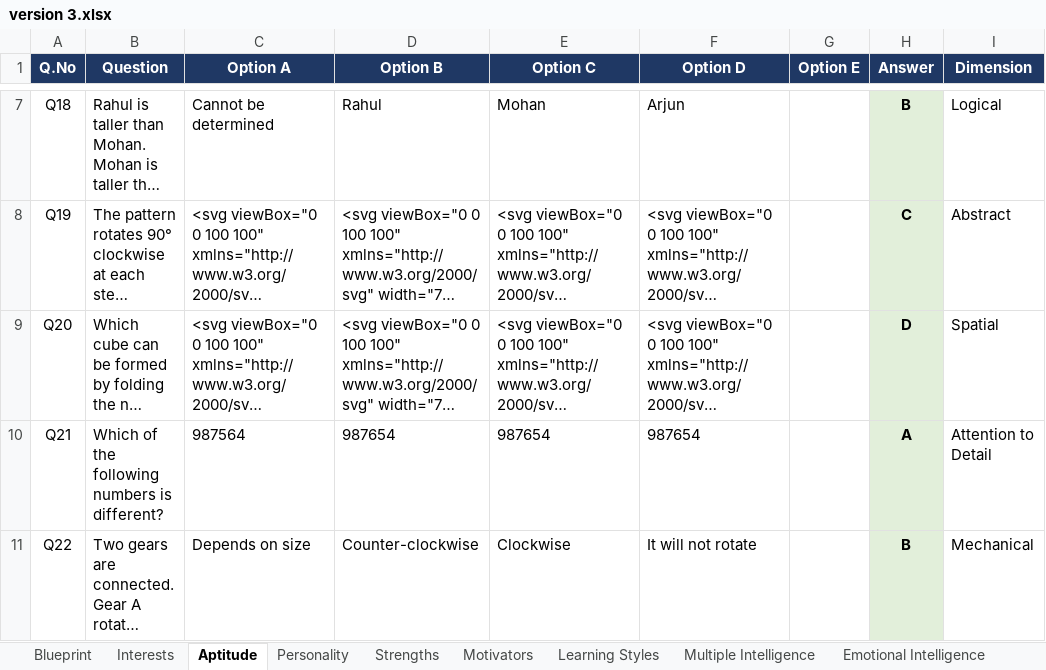
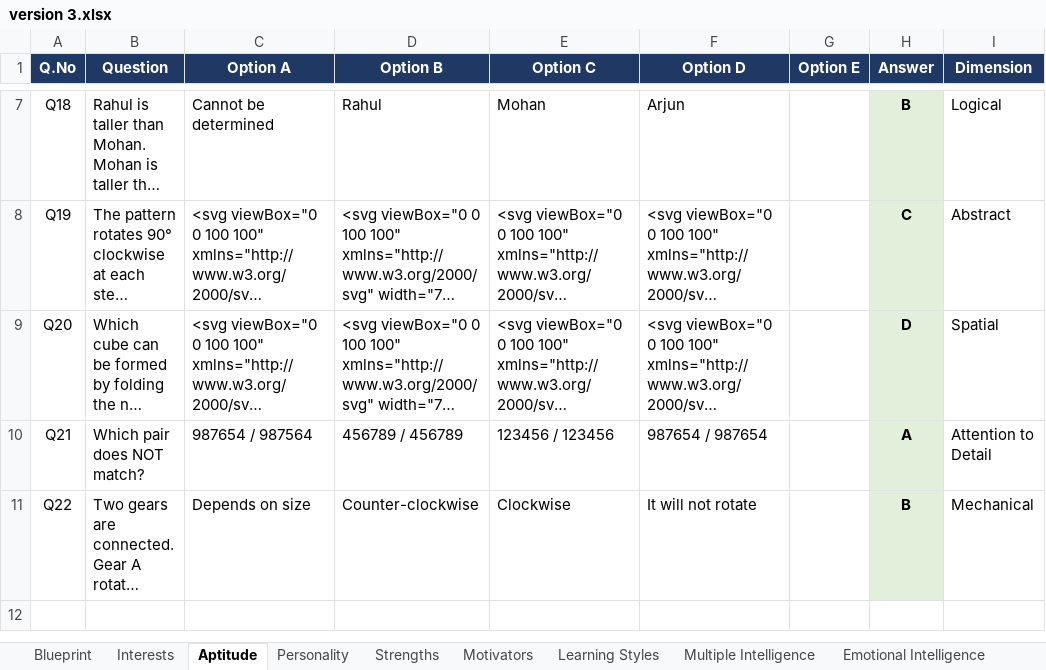
Before and after one commit to mahendrabella1/CareerFitment, an Excel workbook: docs/version 3.xlsx, sheet Aptitude, drawn as a sheet; only a part is shown, gaps mark what is left out; long unchanged cells end in …; values as stored, in another font and other column widths than the file's, no borders; the diff names each change by its address in the sheet, - before the commit and + after, or states it on an @@ line.

```diff
--- a/docs/version 3.xlsx (sheet Aptitude)
+++ b/docs/version 3.xlsx (sheet Aptitude)
-B10 (Question): Which of the following numbers is different?
+B10 (Question): Which pair does NOT match?
-C10 (Option A): 987564
+C10 (Option A): 987654 / 987564
-D10 (Option B): 987654
+D10 (Option B): 456789 / 456789
-E10 (Option C): 987654
+E10 (Option C): 123456 / 123456
-F10 (Option D): 987654
+F10 (Option D): 987654 / 987654
```
Also changed, not shown: 2 other files.
